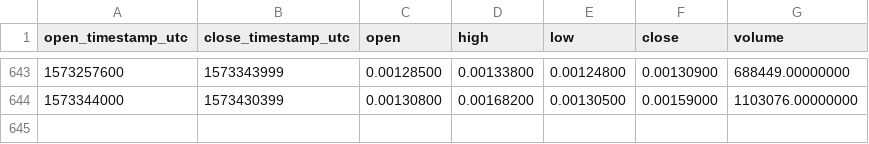
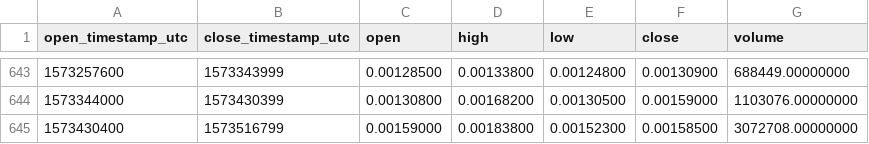
Before and after one commit to cryptobigbro/binance-BLZBNB, a CSV file: binance-BLZBNB-1d.csv, drawn as a sheet; only a part is shown, gaps mark what is left out; the diff names each change by its address in the sheet, - before the commit and + after, or states it on an @@ line.

Commit message:
Update OHLCV data.

```diff
--- a/binance-BLZBNB-1d.csv
+++ b/binance-BLZBNB-1d.csv
+row 645: 1573430400 | 1573516799 | 0.00159000 | 0.00183800 | 0.00152300 | 0.00158500 | 3072708.00000000
```
Also changed, not shown: 1 other file.
